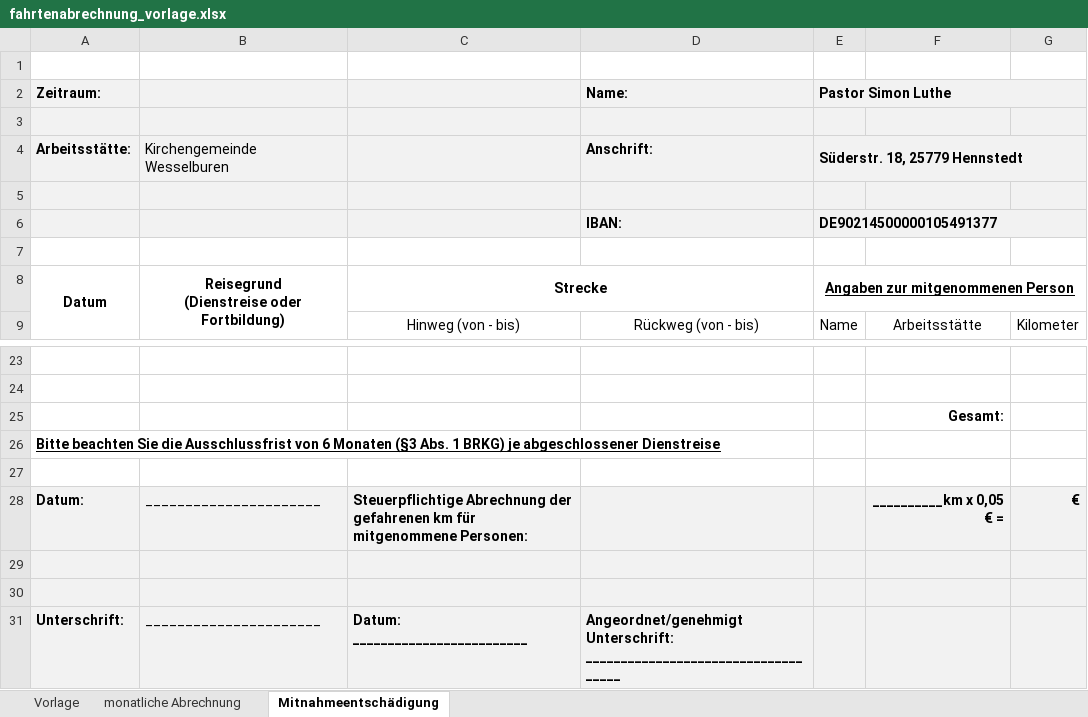
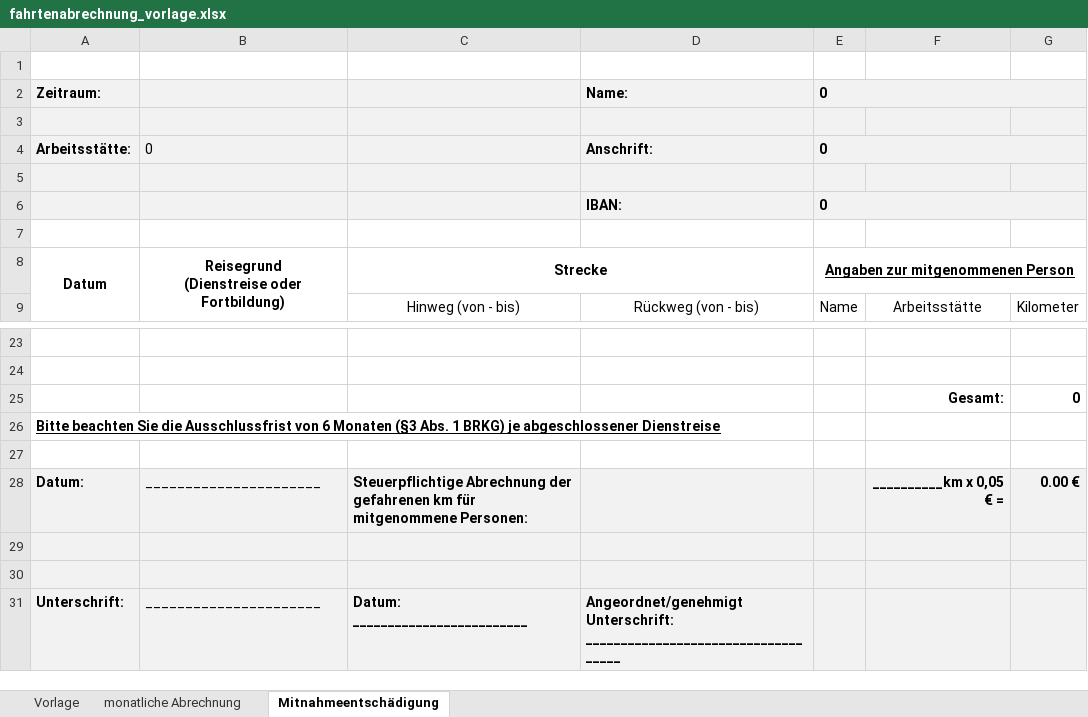
Before and after one commit to Revisor01/Fahrtenbuch, an Excel workbook: backend/templates/fahrtenabrechnung_vorlage.xlsx, sheet Mitnahmeentschädigung, drawn as a sheet; only a part is shown, gaps mark what is left out; values as stored, in another font and other column widths than the file's, no borders; the diff names each change by its address in the sheet, - before the commit and + after, or states it on an @@ line.

```diff
--- a/backend/templates/fahrtenabrechnung_vorlage.xlsx (sheet Mitnahmeentschädigung)
+++ b/backend/templates/fahrtenabrechnung_vorlage.xlsx (sheet Mitnahmeentschädigung)
-E2: Pastor Simon Luthe
+E2: 0
-B4: Kirchengemeinde Wesselburen
+B4: 0
-E4: Süderstr. 18, 25779 Hennstedt
+E4: 0
-E6: DE90214500000105491377
+E6: 0
-G25: (empty)
+G25: 0
-G28: €
+G28: 0.00 €
```
Also changed, not shown: sheet Vorlage, sheet monatliche Abrechnung, 1 other file.
